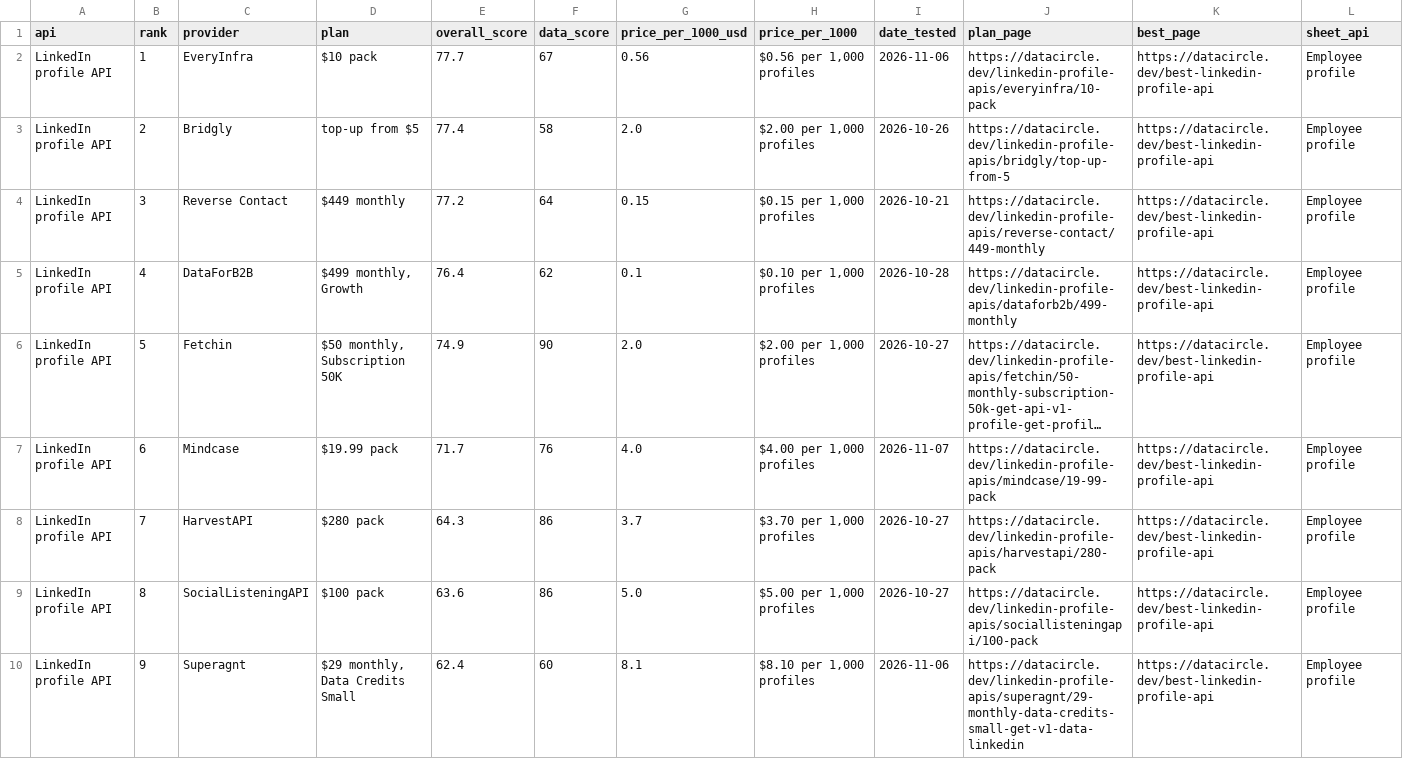
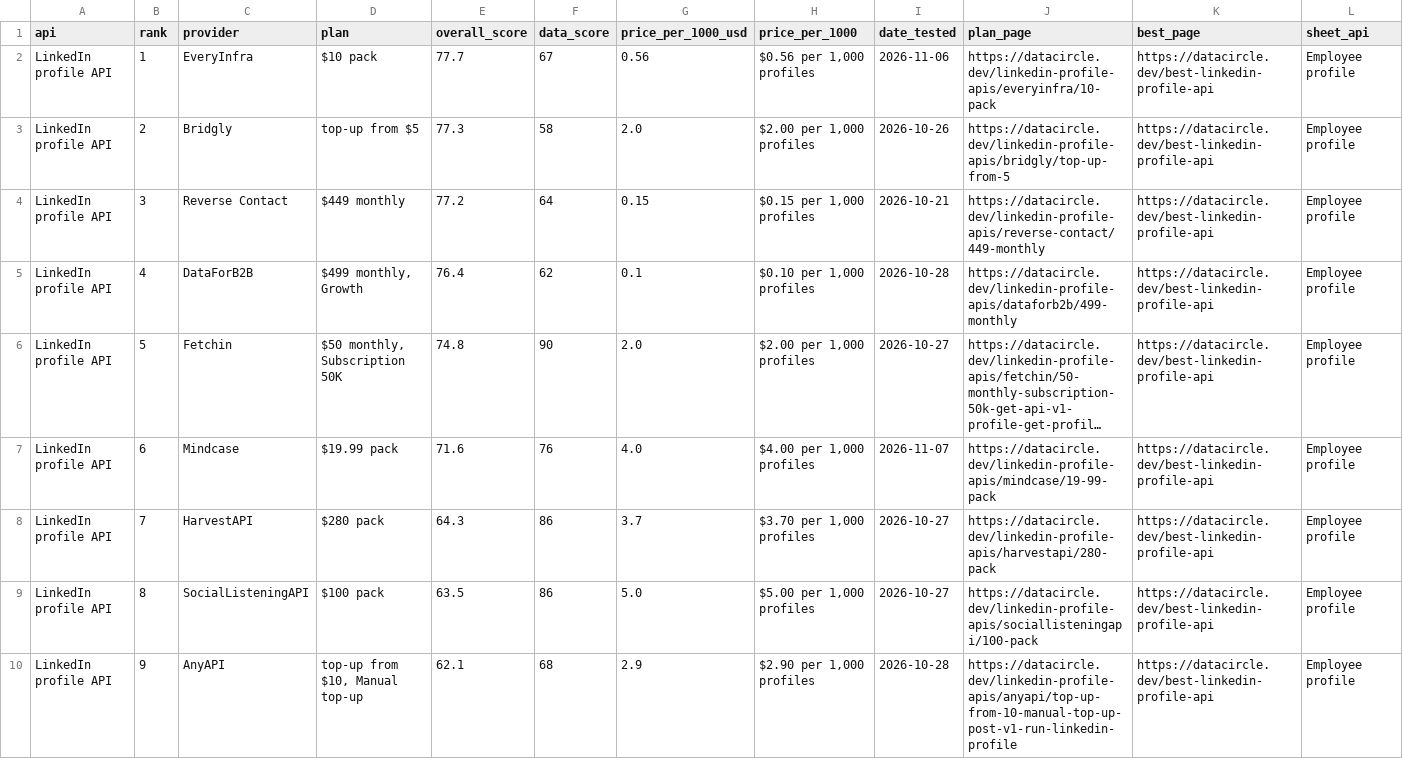
Before and after one commit to waynehamadi/best-linkedin-profile-api, a CSV file: results.csv, drawn as a sheet; only a part is shown; long unchanged cells end in …; the diff covers the shown part only; the diff names each change by its address in the sheet, - before the commit and + after, or states it on an @@ line.

Commit message:
Benchmark results from datacircle.dev

```diff
--- a/results.csv
+++ b/results.csv
-E3 (overall_score): 77.4
+E3 (overall_score): 77.3
-E6 (overall_score): 74.9
+E6 (overall_score): 74.8
-E7 (overall_score): 71.7
+E7 (overall_score): 71.6
-E9 (overall_score): 63.6
+E9 (overall_score): 63.5
-C10 (provider): Superagnt
+C10 (provider): AnyAPI
-D10 (plan): $29 monthly, Data Credits Small
+D10 (plan): top-up from $10, Manual top-up
-E10 (overall_score): 62.4
+E10 (overall_score): 62.1
-F10 (data_score): 60
+F10 (data_score): 68
-G10 (price_per_1000_usd): 8.1
+G10 (price_per_1000_usd): 2.9
-H10 (price_per_1000): $8.10 per 1,000 profiles
+H10 (price_per_1000): $2.90 per 1,000 profiles
-I10 (date_tested): 2026-11-06
+I10 (date_tested): 2026-10-28
-J10 (plan_page): https://datacircle.dev/linkedin-profile-apis/superagnt/29-monthly-data-credits-small-get-v1-data-linkedin
+J10 (plan_page): https://datacircle.dev/linkedin-profile-apis/anyapi/top-up-from-10-manual-top-up-post-v1-run-linkedin-profile
```
Also changed, not shown: 167 edited cells elsewhere in this file, 1 other file.
